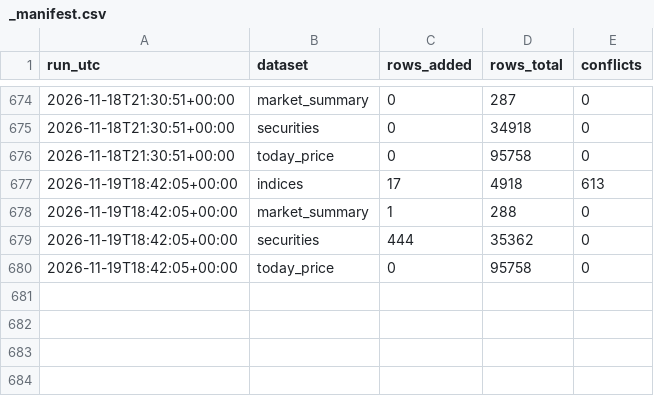
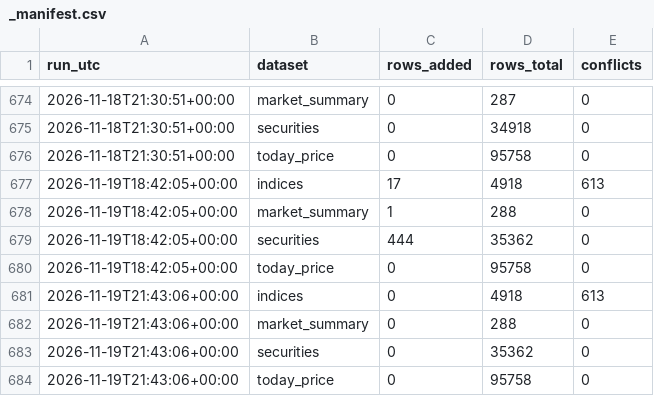
Before and after one commit to Aabaran7/nepse-forecast, a CSV file: data-mirror/archive/_manifest.csv, drawn as a sheet; only a part is shown, gaps mark what is left out.

Commit message:
data: 2026-11-19 archive + predictions

```diff
--- a/data-mirror/archive/_manifest.csv
+++ b/data-mirror/archive/_manifest.csv
@@ -680 +680,5 @@ run_utc,dataset,rows_added,rows_total,conflicts
 2026-11-19T18:42:05+00:00,today_price,0,95758,0
+2026-11-19T21:43:06+00:00,indices,0,4918,613
+2026-11-19T21:43:06+00:00,market_summary,0,288,0
+2026-11-19T21:43:06+00:00,securities,0,35362,0
+2026-11-19T21:43:06+00:00,today_price,0,95758,0
```
Also changed, not shown: data-mirror/news/_manifest.csv, 2 other files.
